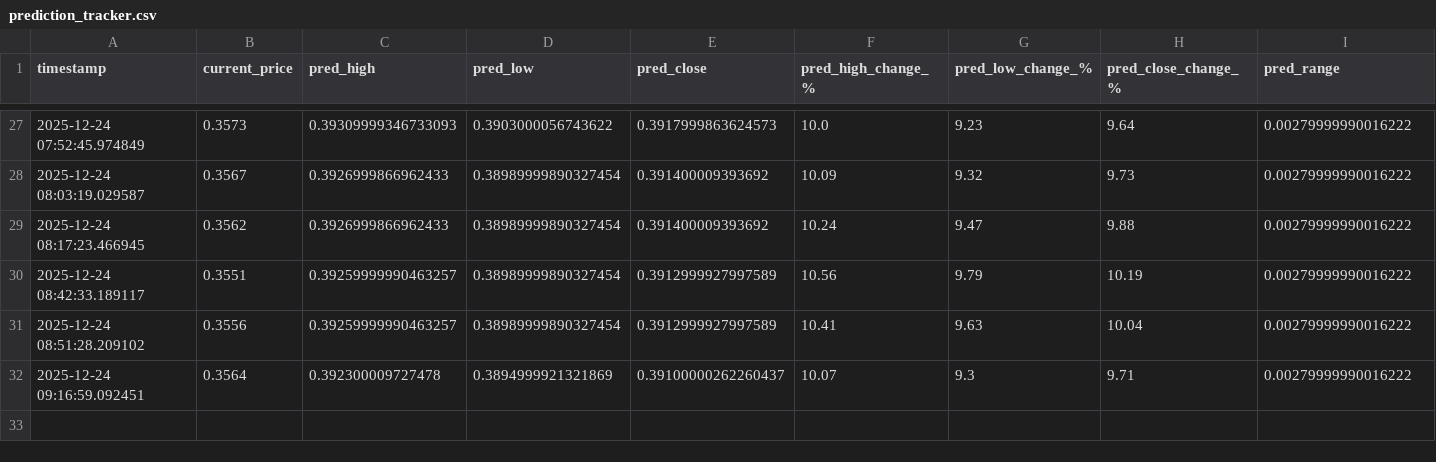
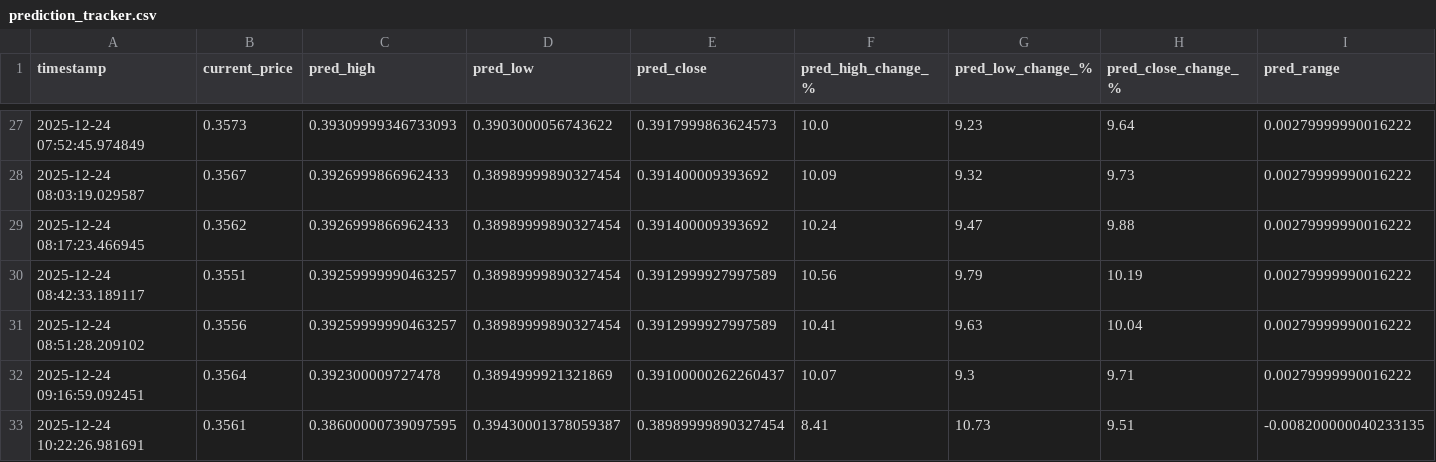
Before and after one commit to winningtrendingbots/winningtrendingbots.github.io, a CSV file: data/prediction_tracker.csv, drawn as a sheet; only a part is shown, gaps mark what is left out; rows hold the shown columns only; the diff names each change by its address in the sheet, - before the commit and + after, or states it on an @@ line.

```diff
--- a/data/prediction_tracker.csv
+++ b/data/prediction_tracker.csv
+row 33: 2025-12-24 10:22:26.981691 | 0.3561 | 0.38600000739097595 | 0.39430001378059387 | 0.38989999890327454 | 8.41 | 10.73 | 9.51 | -0.008200000040233135
```
Also changed, not shown: data/trading_signals.csv, 1 other file.
